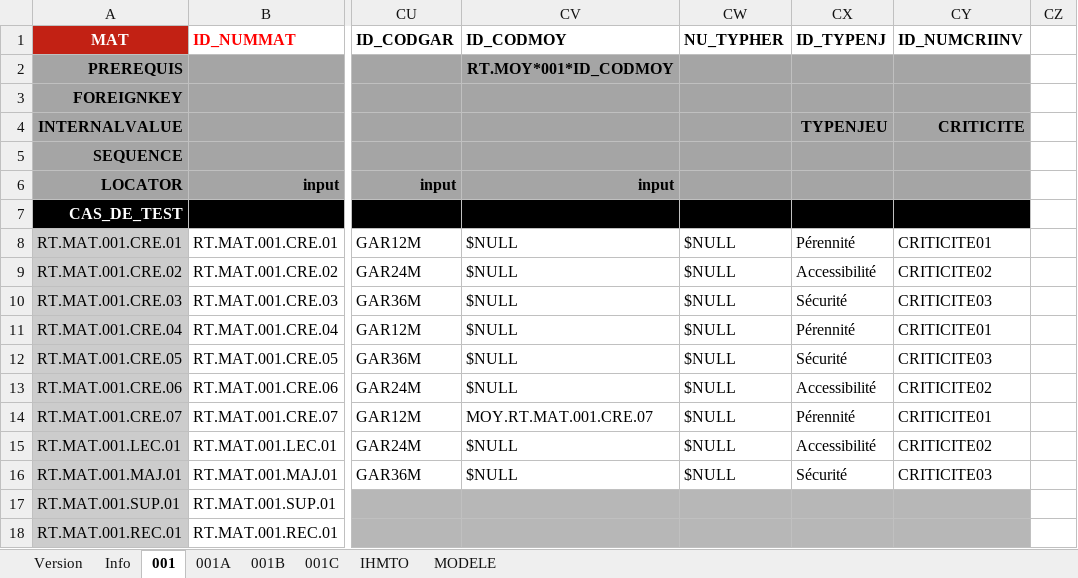
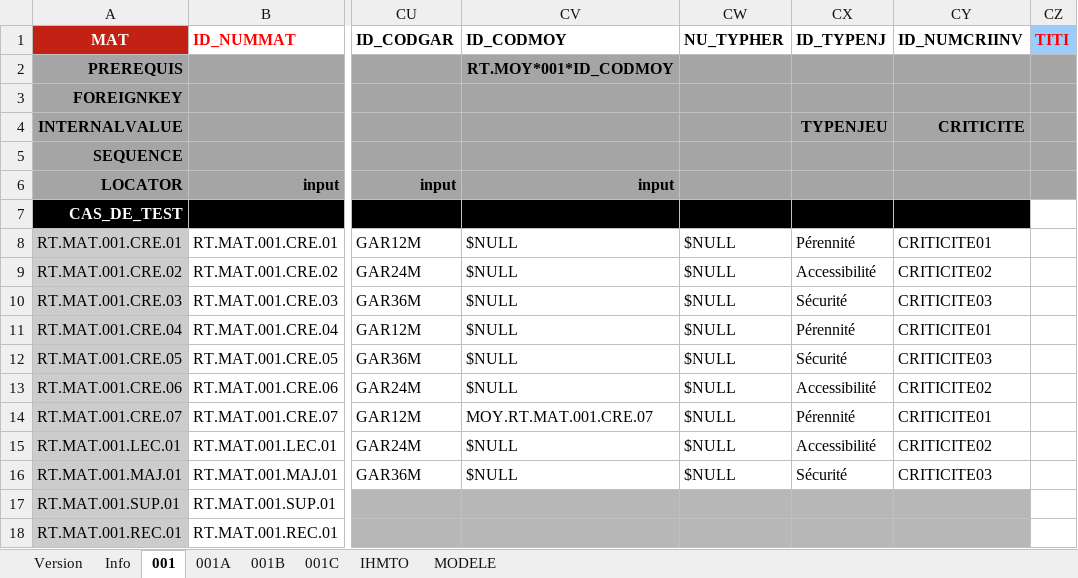
Before and after one commit to jmLafarge/MAINTA_TNR, an Excel workbook: TNR_JDD/JDD.RT.MAT.xlsx, sheet 001, drawn as a sheet; only a part is shown, gaps mark what is left out; values as stored, in another font and other column widths than the file's, no borders; the diff names each change by its address in the sheet, - before the commit and + after, or states it on an @@ line.

```diff
--- a/TNR_JDD/JDD.RT.MAT.xlsx (sheet 001)
+++ b/TNR_JDD/JDD.RT.MAT.xlsx (sheet 001)
-CZ1: (empty)
+CZ1: TITI
-CZ1 fill: none
+CZ1 fill: #99CCFF
-CZ2:CZ6 fill: none
+CZ2:CZ6 fill: #A5A5A5
```
Also changed, not shown: TNR/_TNRSequencer.xlsx, TNR_JDD/JDD.RO.ACT.xlsx, 9 other files.
